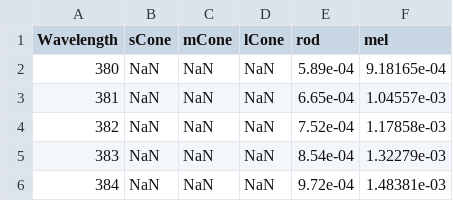
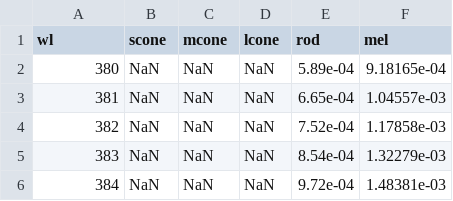
Before and after one commit to steffenhartmeyer/spectrace, a CSV file: data-raw/data/CIEs026_1nm.csv, drawn as a sheet; only a part is shown.

```diff
--- a/data-raw/data/CIEs026_1nm.csv
+++ b/data-raw/data/CIEs026_1nm.csv
@@ -1,2 +1,2 @@
-Wavelength,sCone,mCone,lCone,rod,mel
+wl,scone,mcone,lcone,rod,mel
 380,NaN,NaN,NaN,5.89e-04,9.18165e-04
```
Also changed, not shown: 33 other files.
